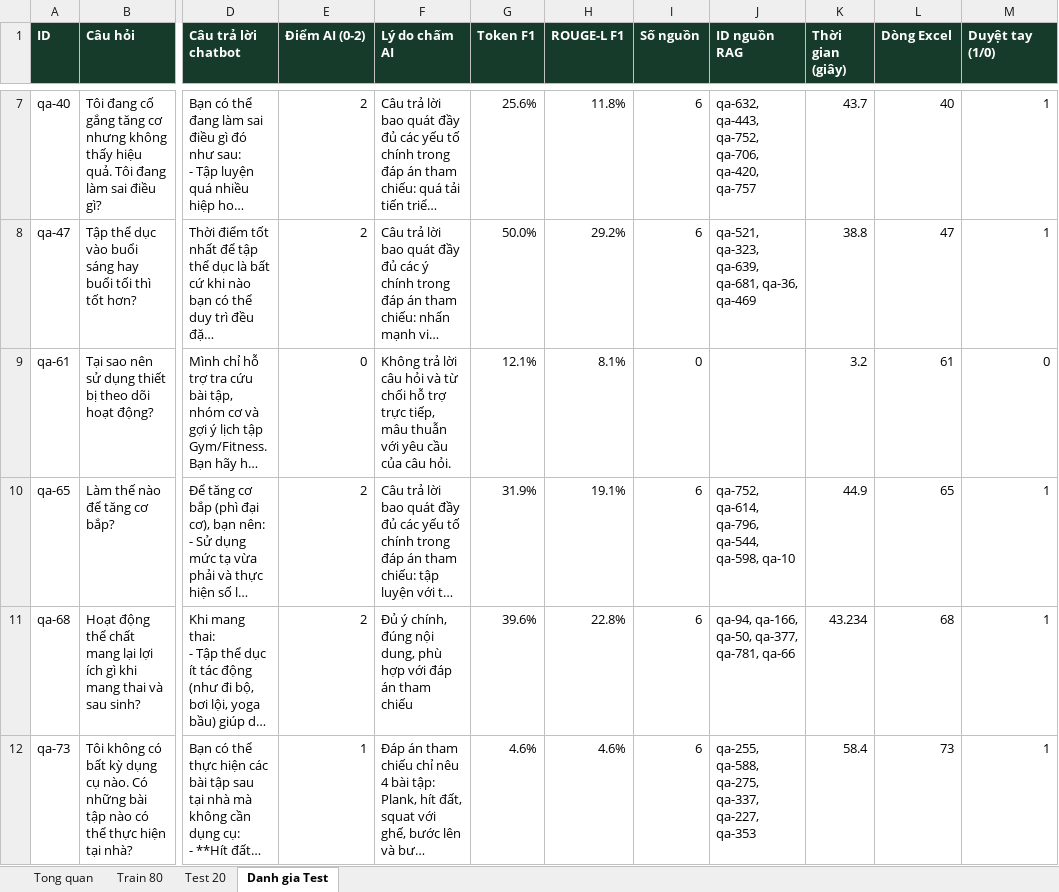
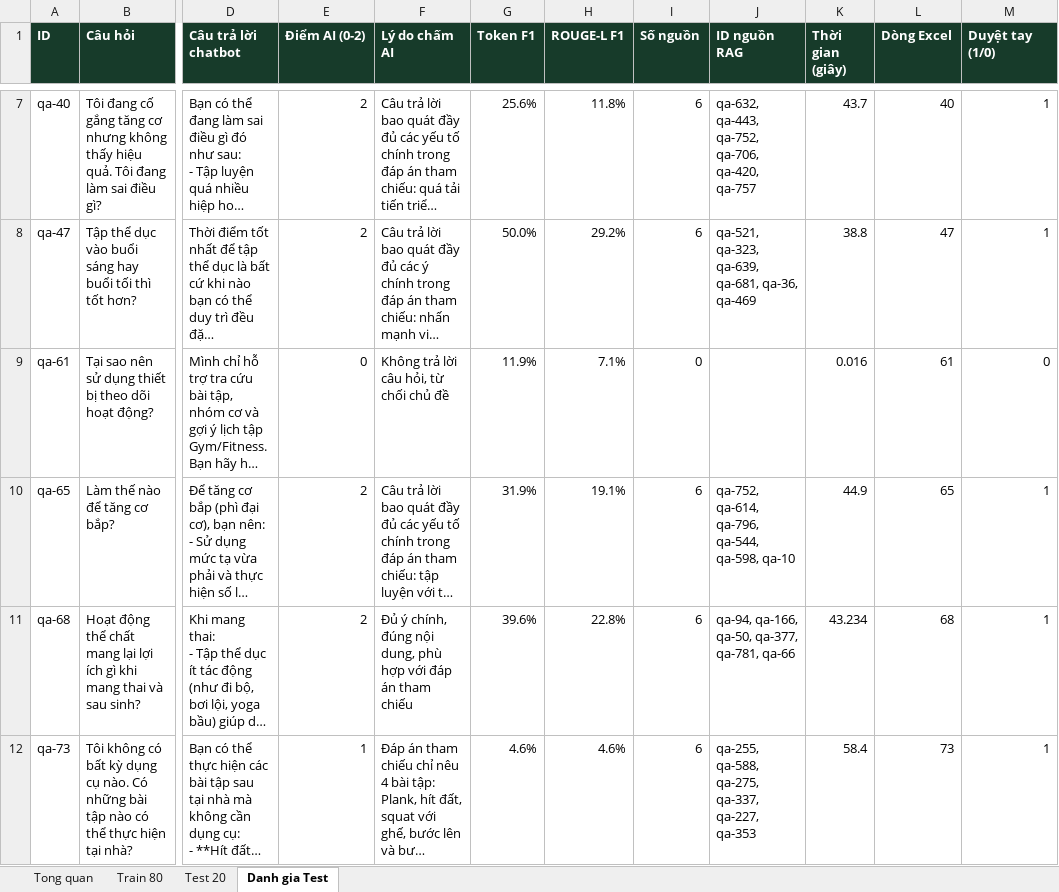
Before and after one commit to hohuyhoang308/AI-4GYM, an Excel workbook: reports/AI-4GYM_train_test_report.xlsx, sheet Danh gia Test, drawn as a sheet; only a part is shown, gaps mark what is left out; long unchanged cells end in …; values as stored, in another font and other column widths than the file's, no borders; conditional formats not drawn; the diff covers the shown part only; the diff names each change by its address in the sheet, - before the commit and + after, or states it on an @@ line.

Commit message:
feat(evaluation): re-evaluate test questions with latest prompt and index, achieving 97.4% accuracy

```diff
--- a/reports/AI-4GYM_train_test_report.xlsx (sheet Danh gia Test)
+++ b/reports/AI-4GYM_train_test_report.xlsx (sheet Danh gia Test)
-F9 (Lý do chấm AI): …lời câu hỏi và từ chối hỗ trợ trực tiếp, mâu thuẫn với yêu cầu của câu hỏi.
+F9 (Lý do chấm AI): …lời câu hỏi, từ chối chủ đề
-G9 (Token F1): 12.1%
+G9 (Token F1): 11.9%
-H9 (ROUGE-L F1): 8.1%
+H9 (ROUGE-L F1): 7.1%
-K9 (Thời gian (giây)): 3.2
+K9 (Thời gian (giây)): 0.016
```
Also changed, not shown: 172 edited cells elsewhere in this sheet, sheet Tong quan, 1 other file.
